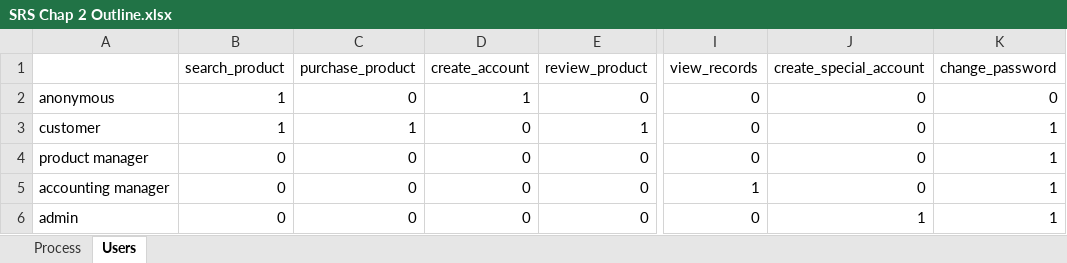
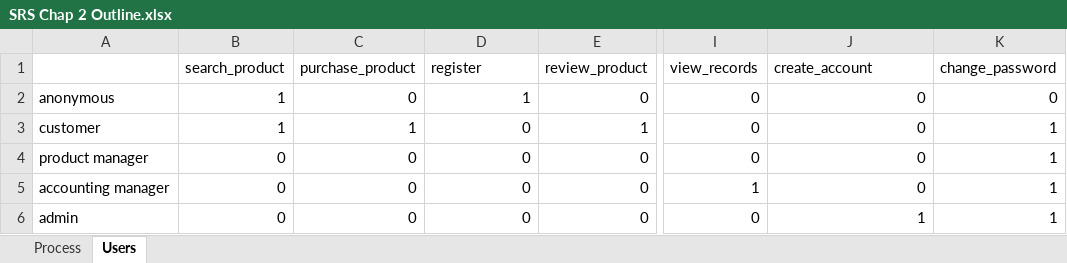
Before and after one commit to JNM-2T17/SECURDE-MP, an Excel workbook: documentations/SRS Chap 2 Outline.xlsx, sheet Users, drawn as a sheet; only a part is shown, gaps mark what is left out; values as stored, in another font and other column widths than the file's, no borders; the diff names each change by its address in the sheet, - before the commit and + after, or states it on an @@ line.

```diff
--- a/documentations/SRS Chap 2 Outline.xlsx (sheet Users)
+++ b/documentations/SRS Chap 2 Outline.xlsx (sheet Users)
-D1: create_account
+D1: register
-J1: create_special_account
+J1: create_account
```
Also changed, not shown: 6 other files.
